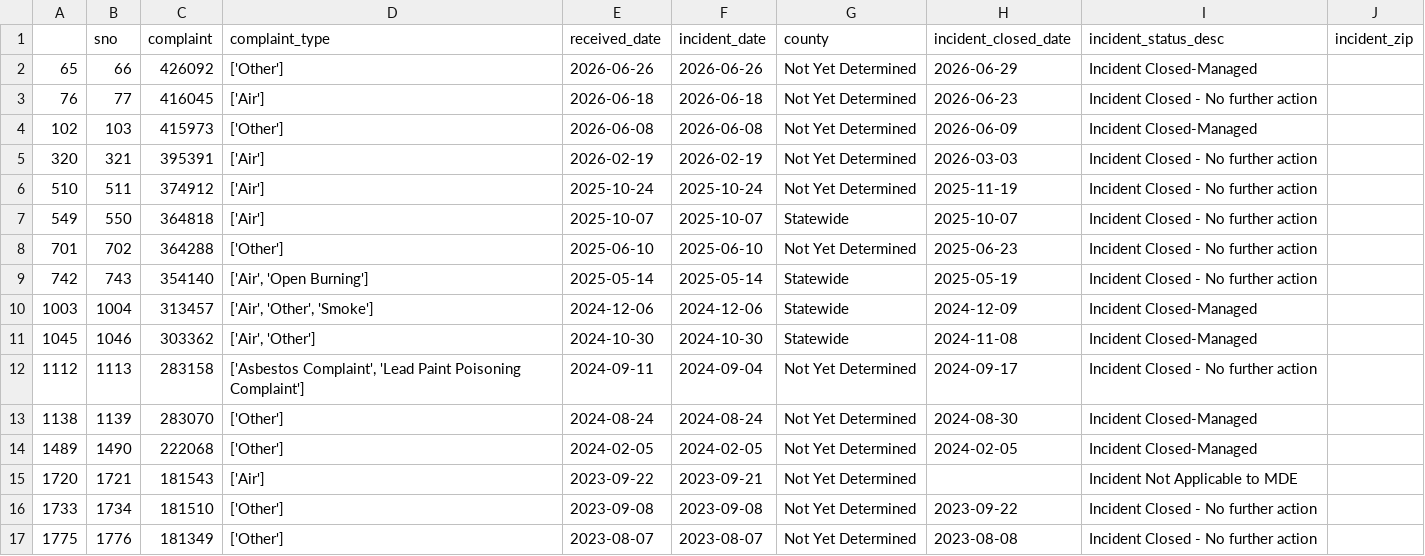
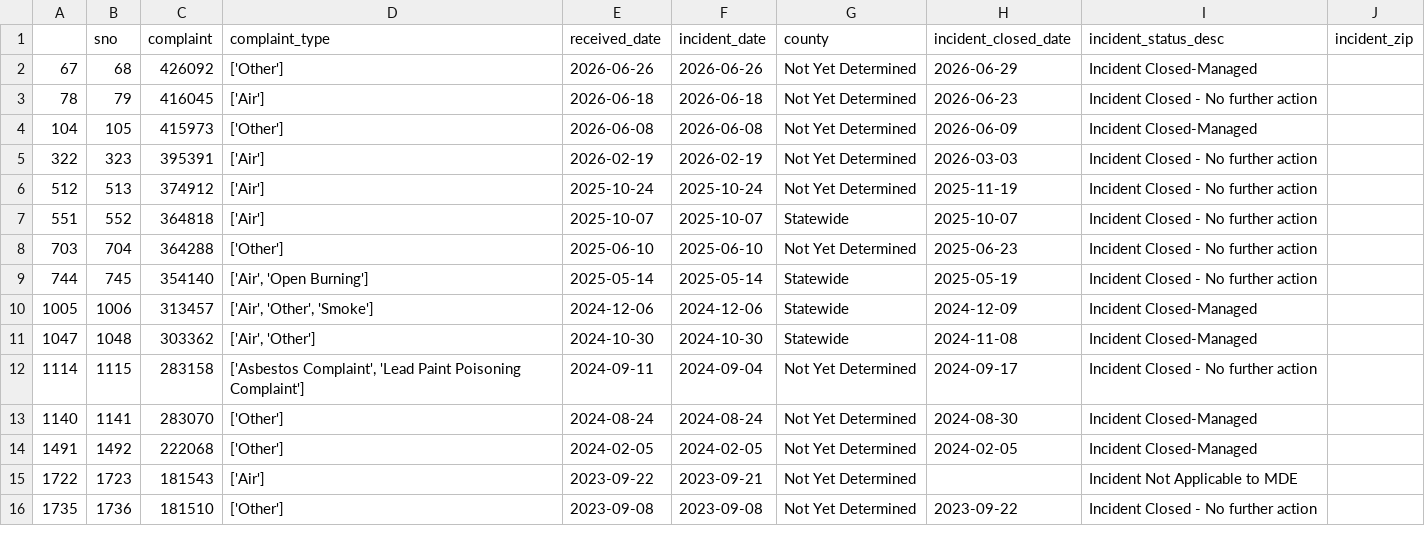
Before and after one commit to grantschwab/automate-data-pipelines-nicar-2024, a CSV file: exported_data/invalid_counties.csv, drawn as a sheet; only a part is shown; the diff covers the shown part only.

```diff
--- a/exported_data/invalid_counties.csv
+++ b/exported_data/invalid_counties.csv
@@ -1,17 +1,16 @@
 ,sno,complaint,complaint_type,received_date,incident_date,county,incident_closed_date,incident_status_desc,incident_zip
-65,66,426092,['Other'],2026-06-26,2026-06-26,Not Yet Determined,2026-06-29,Incident Closed-Managed,
-76,77,416045,['Air'],2026-06-18,2026-06-18,Not Yet Determined,2026-06-23,Incident Closed - No further action,
-102,103,415973,['Other'],2026-06-08,2026-06-08,Not Yet Determined,2026-06-09,Incident Closed-Managed,
-320,321,395391,['Air'],2026-02-19,2026-02-19,Not Yet Determined,2026-03-03,Incident Closed - No further action,
-510,511,374912,['Air'],2025-10-24,2025-10-24,Not Yet Determined,2025-11-19,Incident Closed - No further action,
-549,550,364818,['Air'],2025-10-07,2025-10-07,Statewide,2025-10-07,Incident Closed - No further action,
-701,702,364288,['Other'],2025-06-10,2025-06-10,Not Yet Determined,2025-06-23,Incident Closed - No further action,
-742,743,354140,"['Air', 'Open Burning']",2025-05-14,2025-05-14,Statewide,2025-05-19,Incident Closed - No further action,
-1003,1004,313457,"['Air', 'Other', 'Smoke']",2024-12-06,2024-12-06,Statewide,2024-12-09,Incident Closed-Managed,
-1045,1046,303362,"['Air', 'Other']",2024-10-30,2024-10-30,Statewide,2024-11-08,Incident Closed-Managed,
-1112,1113,283158,"['Asbestos Complaint', 'Lead Paint Poisoning Complaint']",2024-09-11,2024-09-04,Not Yet Determined,2024-09-17,Incident Closed - No further action,
-1138,1139,283070,['Other'],2024-08-24,2024-08-24,Not Yet Determined,2024-08-30,Incident Closed-Managed,
-1489,1490,222068,['Other'],2024-02-05,2024-02-05,Not Yet Determined,2024-02-05,Incident Closed-Managed,
-1720,1721,181543,['Air'],2023-09-22,2023-09-21,Not Yet Determined,,Incident Not Applicable to MDE,
-1733,1734,181510,['Other'],2023-09-08,2023-09-08,Not Yet Determined,2023-09-22,Incident Closed - No further action,
-1775,1776,181349,['Other'],2023-08-07,2023-08-07,Not Yet Determined,2023-08-08,Incident Closed - No further action,
+67,68,426092,['Other'],2026-06-26,2026-06-26,Not Yet Determined,2026-06-29,Incident Closed-Managed,
+78,79,416045,['Air'],2026-06-18,2026-06-18,Not Yet Determined,2026-06-23,Incident Closed - No further action,
+104,105,415973,['Other'],2026-06-08,2026-06-08,Not Yet Determined,2026-06-09,Incident Closed-Managed,
+322,323,395391,['Air'],2026-02-19,2026-02-19,Not Yet Determined,2026-03-03,Incident Closed - No further action,
+512,513,374912,['Air'],2025-10-24,2025-10-24,Not Yet Determined,2025-11-19,Incident Closed - No further action,
+551,552,364818,['Air'],2025-10-07,2025-10-07,Statewide,2025-10-07,Incident Closed - No further action,
+703,704,364288,['Other'],2025-06-10,2025-06-10,Not Yet Determined,2025-06-23,Incident Closed - No further action,
+744,745,354140,"['Air', 'Open Burning']",2025-05-14,2025-05-14,Statewide,2025-05-19,Incident Closed - No further action,
+1005,1006,313457,"['Air', 'Other', 'Smoke']",2024-12-06,2024-12-06,Statewide,2024-12-09,Incident Closed-Managed,
+1047,1048,303362,"['Air', 'Other']",2024-10-30,2024-10-30,Statewide,2024-11-08,Incident Closed-Managed,
+1114,1115,283158,"['Asbestos Complaint', 'Lead Paint Poisoning Complaint']",2024-09-11,2024-09-04,Not Yet Determined,2024-09-17,Incident Closed - No further action,
+1140,1141,283070,['Other'],2024-08-24,2024-08-24,Not Yet Determined,2024-08-30,Incident Closed-Managed,
+1491,1492,222068,['Other'],2024-02-05,2024-02-05,Not Yet Determined,2024-02-05,Incident Closed-Managed,
+1722,1723,181543,['Air'],2023-09-22,2023-09-21,Not Yet Determined,,Incident Not Applicable to MDE,
+1735,1736,181510,['Other'],2023-09-08,2023-09-08,Not Yet Determined,2023-09-22,Incident Closed - No further action,
```
Also changed, not shown: 1 added row and 9 edited cells elsewhere in this file, exported_data/all_complaints.csv.
